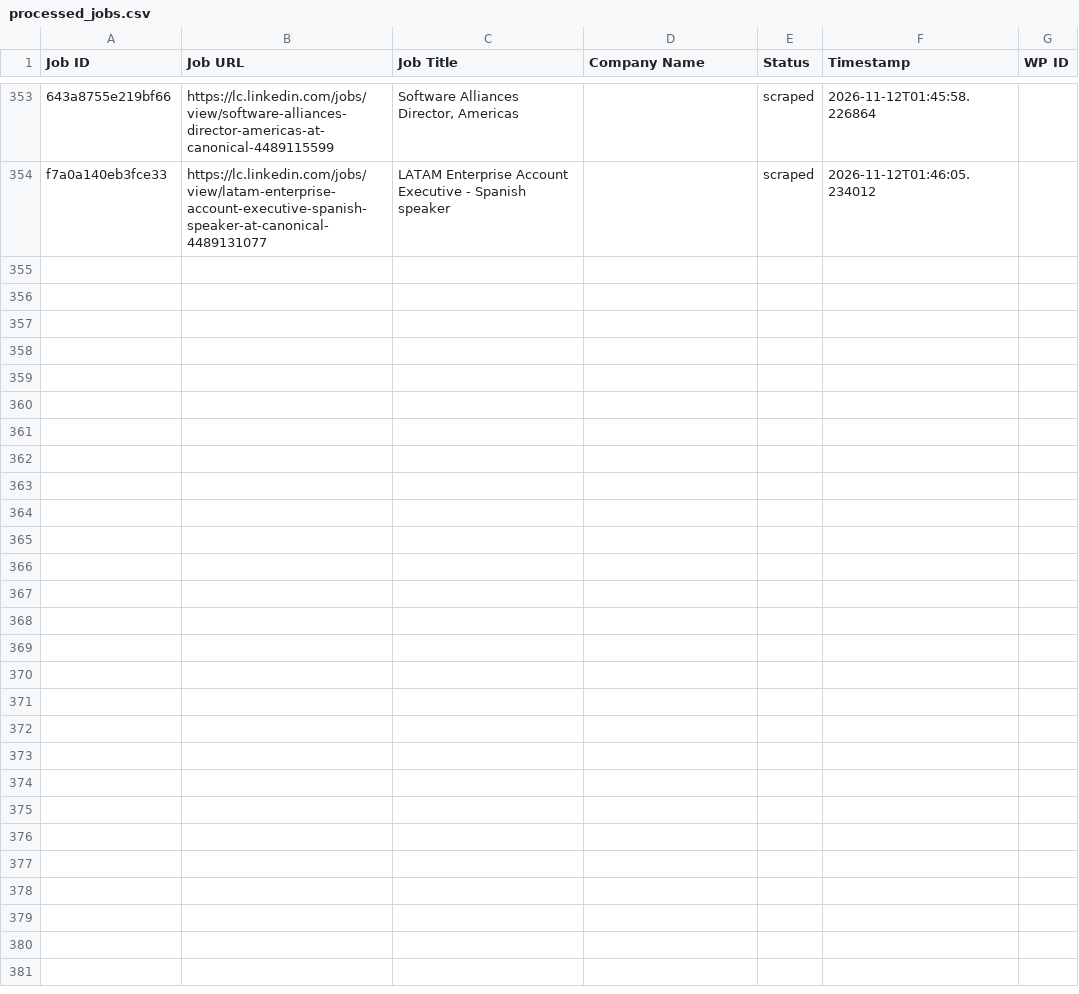
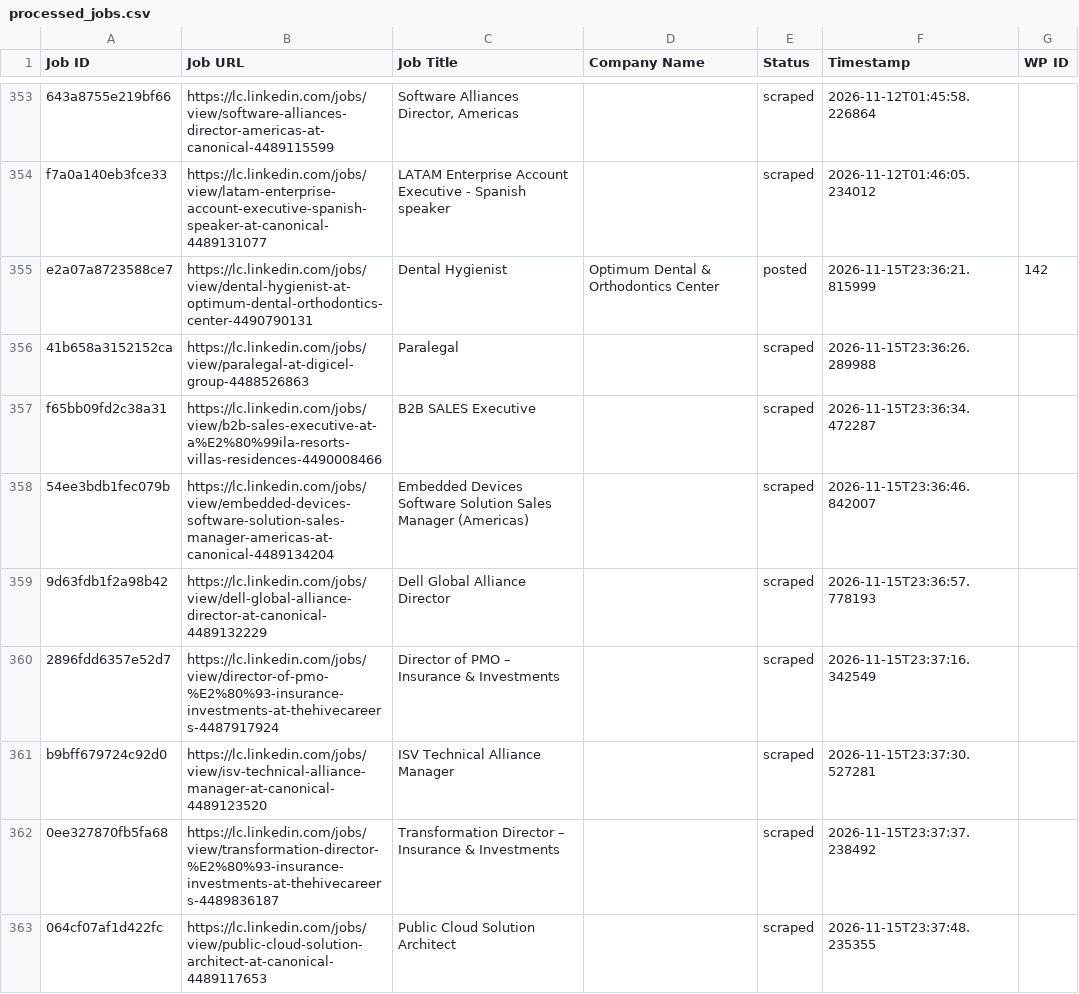
Before and after one commit to innovationinc2000/lc, a CSV file: processed_jobs.csv, drawn as a sheet; only a part is shown, gaps mark what is left out; the diff names each change by its address in the sheet, - before the commit and + after, or states it on an @@ line.

```diff
--- a/processed_jobs.csv
+++ b/processed_jobs.csv
+row 355: e2a07a8723588ce7 | https://lc.linkedin.com/jobs/view/dental-hygienist-at-optimum-dental-orthodontics-center-4490790131 | Dental Hygienist | Optimum Dental & Orthodontics Center | posted | 2026-11-15T23:36:21.815999 | 142
+row 356: 41b658a3152152ca | https://lc.linkedin.com/jobs/view/paralegal-at-digicel-group-4488526863 | Paralegal |  | scraped | 2026-11-15T23:36:26.289988
+row 357: f65bb09fd2c38a31 | https://lc.linkedin.com/jobs/view/b2b-sales-executive-at-a%E2%80%99ila-resorts-villas-residences-4490008466 | B2B SALES Executive |  | scraped | 2026-11-15T23:36:34.472287
+row 358: 54ee3bdb1fec079b | https://lc.linkedin.com/jobs/view/embedded-devices-software-solution-sales-manager-americas-at-canonical-4489134204 | Embedded Devices Software Solution Sales Manager (Americas) |  | scraped | 2026-11-15T23:36:46.842007
+row 359: 9d63fdb1f2a98b42 | https://lc.linkedin.com/jobs/view/dell-global-alliance-director-at-canonical-4489132229 | Dell Global Alliance Director |  | scraped | 2026-11-15T23:36:57.778193
+row 360: 2896fdd6357e52d7 | https://lc.linkedin.com/jobs/view/director-of-pmo-%E2%80%93-insurance-investments-at-thehivecareers-4487917924 | Director of PMO – Insurance & Investments |  | scraped | 2026-11-15T23:37:16.342549
+row 361: b9bff679724c92d0 | https://lc.linkedin.com/jobs/view/isv-technical-alliance-manager-at-canonical-4489123520 | ISV Technical Alliance Manager |  | scraped | 2026-11-15T23:37:30.527281
+row 362: 0ee327870fb5fa68 | https://lc.linkedin.com/jobs/view/transformation-director-%E2%80%93-insurance-investments-at-thehivecareers-4489836187 | Transformation Director – Insurance & Investments |  | scraped | 2026-11-15T23:37:37.238492
+row 363: 064cf07af1d422fc | https://lc.linkedin.com/jobs/view/public-cloud-solution-architect-at-canonical-4489117653 | Public Cloud Solution Architect |  | scraped | 2026-11-15T23:37:48.235355
```
